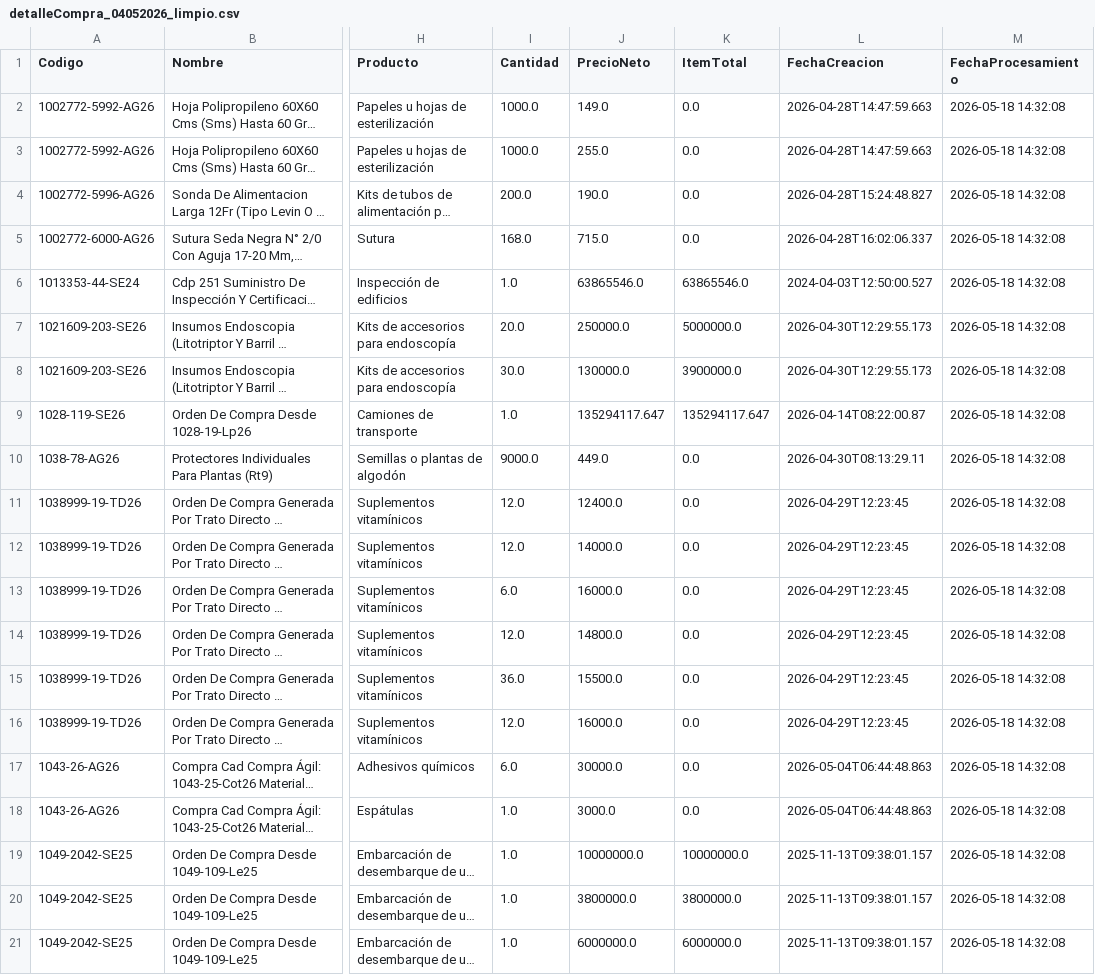
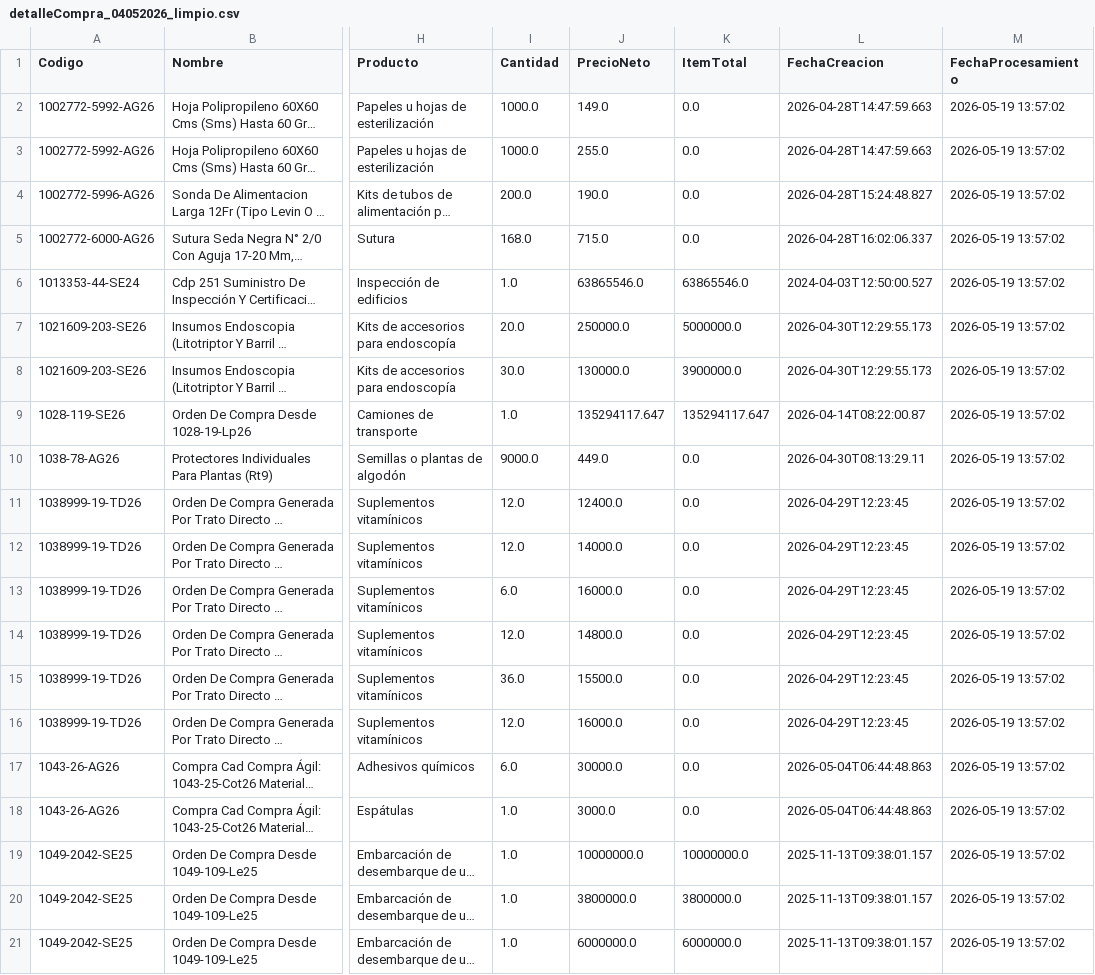
Before and after one commit to RatonUniversitario-gift/Gestion-De-Datos-IA, a CSV file: data/processed/limpio/detalleCompra_04052026_limpio.csv, drawn as a sheet; only a part is shown, gaps mark what is left out; long unchanged cells end in …; the diff names each change by its address in the sheet, - before the commit and + after, or states it on an @@ line.

```diff
--- a/data/processed/limpio/detalleCompra_04052026_limpio.csv
+++ b/data/processed/limpio/detalleCompra_04052026_limpio.csv
-M2:M21 (FechaProcesamiento): 2026-05-18 14:32:08
+M2:M21 (FechaProcesamiento): 2026-05-19 13:57:02
```
Also changed, not shown: data/processed/limpio/detalleCompra_02052026_limpio.csv, data/processed/limpio/detalleCompra_03052026_limpio.csv, 22 other files.
